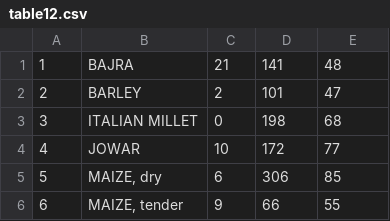
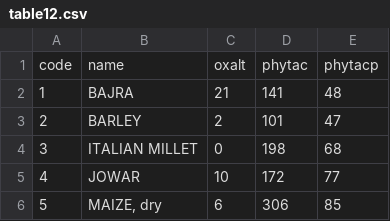
Before and after one commit to ifct2017/nvif1989, a CSV file: table12.csv, drawn as a sheet; only a part is shown; the shorter side is filled out with more unchanged rows.

Commit message:
table12 header

```diff
--- a/table12.csv
+++ b/table12.csv
@@ -1 +1,2 @@
+code,name,oxalt,phytac,phytacp
 1,BAJRA,21,141,48
```
Also changed, not shown: 1 other file.
